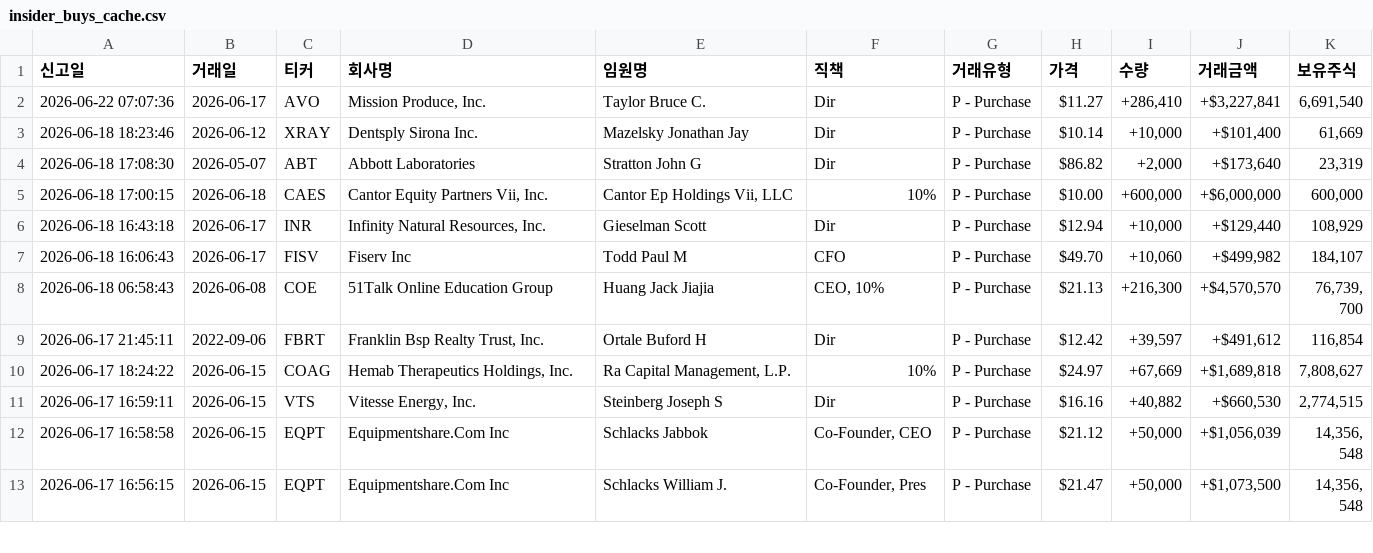
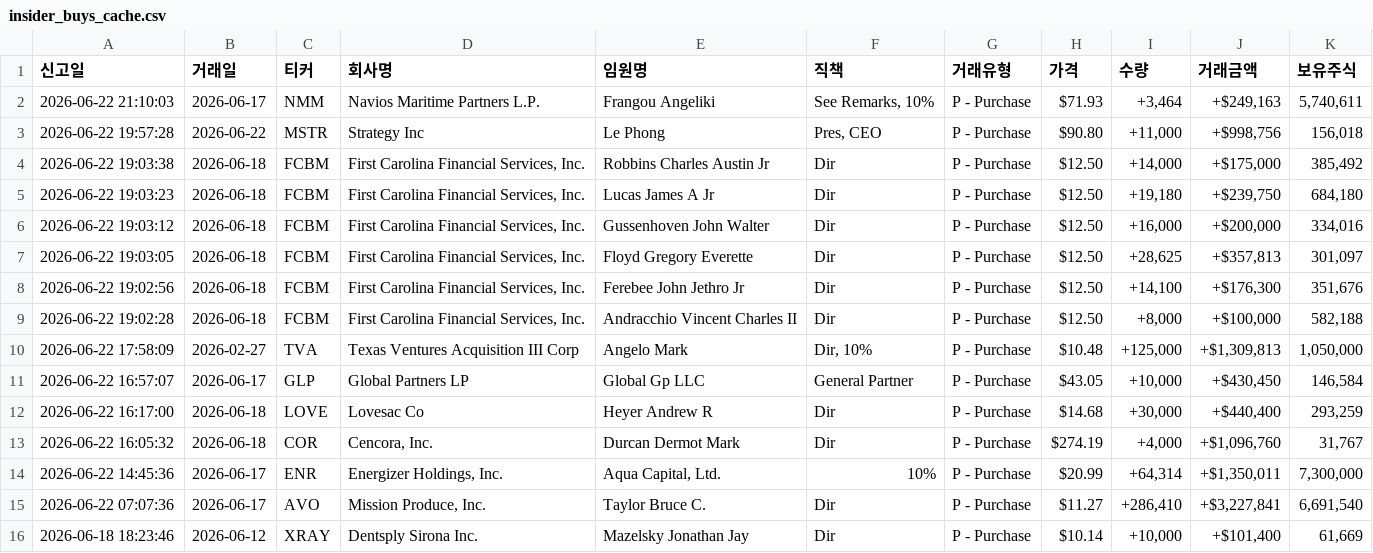
Before and after one commit to dicacros-gif/claude, a CSV file: data/insider_buys_cache.csv, drawn as a sheet; only a part is shown; the shorter side is filled out with more unchanged rows.

```diff
--- a/data/insider_buys_cache.csv
+++ b/data/insider_buys_cache.csv
@@ -1,2 +1,15 @@
 신고일,거래일,티커,회사명,임원명,직책,거래유형,가격,수량,거래금액,보유주식
+2026-06-22 21:10:03,2026-06-17,NMM,Navios Maritime Partners L.P.,Frangou Angeliki,"See Remarks, 10%",P - Purchase,$71.93,"+3,464","+$249,163","5,740,611"
+2026-06-22 19:57:28,2026-06-22,MSTR,Strategy Inc,Le Phong,"Pres, CEO",P - Purchase,$90.80,"+11,000","+$998,756","156,018"
+2026-06-22 19:03:38,2026-06-18,FCBM,"First Carolina Financial Services, Inc.",Robbins Charles Austin Jr,Dir,P - Purchase,$12.50,"+14,000","+$175,000","385,492"
+2026-06-22 19:03:23,2026-06-18,FCBM,"First Carolina Financial Services, Inc.",Lucas James A Jr,Dir,P - Purchase,$12.50,"+19,180","+$239,750","684,180"
+2026-06-22 19:03:12,2026-06-18,FCBM,"First Carolina Financial Services, Inc.",Gussenhoven John Walter,Dir,P - Purchase,$12.50,"+16,000","+$200,000","334,016"
+2026-06-22 19:03:05,2026-06-18,FCBM,"First Carolina Financial Services, Inc.",Floyd Gregory Everette,Dir,P - Purchase,$12.50,"+28,625","+$357,813","301,097"
+2026-06-22 19:02:56,2026-06-18,FCBM,"First Carolina Financial Services, Inc.",Ferebee John Jethro Jr,Dir,P - Purchase,$12.50,"+14,100","+$176,300","351,676"
+2026-06-22 19:02:28,2026-06-18,FCBM,"First Carolina Financial Services, Inc.",Andracchio Vincent Charles II,Dir,P - Purchase,$12.50,"+8,000","+$100,000","582,188"
+2026-06-22 17:58:09,2026-02-27,TVA,Texas Ventures Acquisition III Corp,Angelo Mark,"Dir, 10%",P - Purchase,$10.48,"+125,000","+$1,309,813","1,050,000"
+2026-06-22 16:57:07,2026-06-17,GLP,Global Partners LP,Global Gp LLC,General Partner,P - Purchase,$43.05,"+10,000","+$430,450","146,584"
+2026-06-22 16:17:00,2026-06-18,LOVE,Lovesac Co,Heyer Andrew R,Dir,P - Purchase,$14.68,"+30,000","+$440,400","293,259"
+2026-06-22 16:05:32,2026-06-18,COR,"Cencora, Inc.",Durcan Dermot Mark,Dir,P - Purchase,$274.19,"+4,000","+$1,096,760","31,767"
+2026-06-22 14:45:36,2026-06-17,ENR,"Energizer Holdings, Inc.","Aqua Capital, Ltd.",10%,P - Purchase,$20.99,"+64,314","+$1,350,011","7,300,000"
 2026-06-22 07:07:36,2026-06-17,AVO,"Mission Produce, Inc.",Taylor Bruce C.,Dir,P - Purchase,$11.27,"+286,410","+$3,227,841","6,691,540"
```
Also changed, not shown: data/flow_history.csv, data/market_index_cache.csv, 5 other files.
